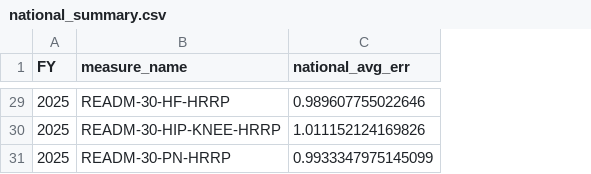
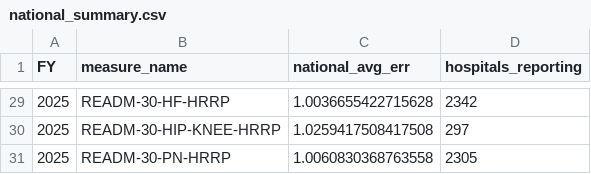
Before and after one commit to derek-rikke/HRRP-Analysis, a CSV file: data/processed/national_summary.csv, drawn as a sheet; only a part is shown, gaps mark what is left out; the diff covers the shown part only; the diff names each change by its address in the sheet, - before the commit and + after, or states it on an @@ line.

```diff
--- a/data/processed/national_summary.csv
+++ b/data/processed/national_summary.csv
+column D (hospitals_reporting), rows 29-31: 2342 | 297 | 2305
-C29 (national_avg_err): 0.989607755022646
+C29 (national_avg_err): 1.0036655422715628
-C30 (national_avg_err): 1.011152124169826
+C30 (national_avg_err): 1.0259417508417508
-C31 (national_avg_err): 0.9933347975145099
+C31 (national_avg_err): 1.0060830368763558
```
Also changed, not shown: 27 edited cells elsewhere in this file, 4 other files.
